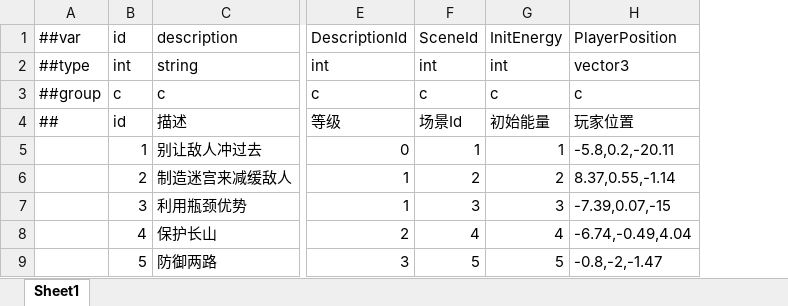
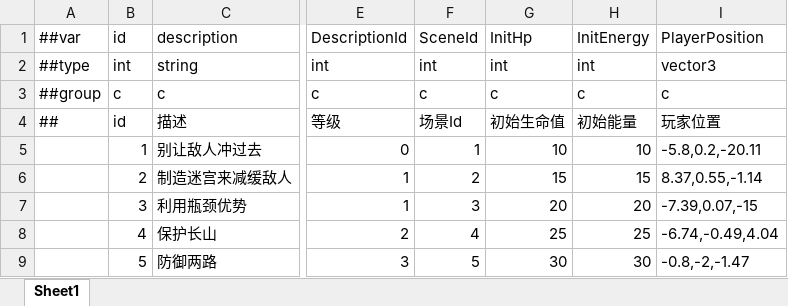
Before and after one commit to daydayasobi/TowerDefense-TEngine-Demo, an Excel workbook: Luban/LubanConfig/Datas/#LevelData.xlsx, sheet Sheet1, drawn as a sheet; only a part is shown, gaps mark what is left out; values as stored, in another font and other column widths than the file's, no borders; addresses are those after the commit; the diff names each change by its address in the sheet, - before the commit and + after, or states it on an @@ line.

```diff
--- a/Luban/LubanConfig/Datas/#LevelData.xlsx (sheet Sheet1)
+++ b/Luban/LubanConfig/Datas/#LevelData.xlsx (sheet Sheet1)
+column G, rows 1-9: InitHp | int | c | 初始生命值 | 10 | 15 | 20 | 25 | 30
-H5: 1
+H5: 10
-H6: 2
+H6: 15
-H7: 3
+H7: 20
-H8: 4
+H8: 25
-H9: 5
+H9: 30
```
Also changed, not shown: 47 other files.
